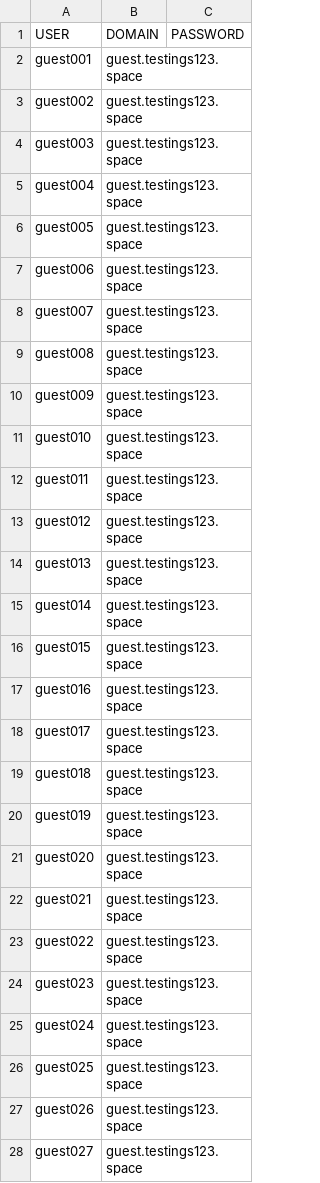
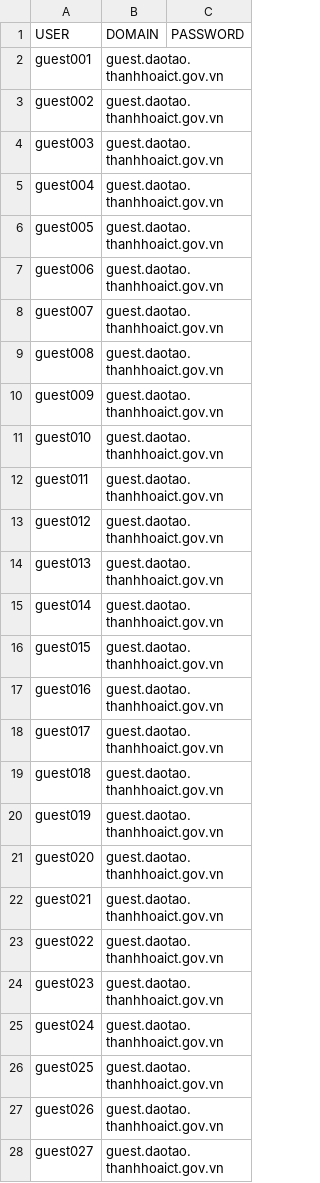
Before and after one commit to QuocCuong97/Code, a CSV file: Bash/automation/create_user/list.csv, drawn as a sheet; only a part is shown; the diff covers the shown part only.

```diff
--- a/Bash/automation/create_user/list.csv
+++ b/Bash/automation/create_user/list.csv
@@ -1,28 +1,28 @@
 USER,DOMAIN,PASSWORD
-guest001,guest.testings123.space,	
-guest002,guest.testings123.space,	
-guest003,guest.testings123.space,	
-guest004,guest.testings123.space,	
-guest005,guest.testings123.space,	
-guest006,guest.testings123.space,	
-guest007,guest.testings123.space,	
-guest008,guest.testings123.space,	
-guest009,guest.testings123.space,	
-guest010,guest.testings123.space,	
-guest011,guest.testings123.space,
-guest012,guest.testings123.space,
-guest013,guest.testings123.space,
-guest014,guest.testings123.space,
-guest015,guest.testings123.space,
-guest016,guest.testings123.space,
-guest017,guest.testings123.space,
-guest018,guest.testings123.space,
-guest019,guest.testings123.space,
-guest020,guest.testings123.space,
-guest021,guest.testings123.space,
-guest022,guest.testings123.space,
-guest023,guest.testings123.space,
-guest024,guest.testings123.space,
-guest025,guest.testings123.space,
-guest026,guest.testings123.space,
-guest027,guest.testings123.space,
+guest001,guest.daotao.thanhhoaict.gov.vn,	
+guest002,guest.daotao.thanhhoaict.gov.vn,	
+guest003,guest.daotao.thanhhoaict.gov.vn,	
+guest004,guest.daotao.thanhhoaict.gov.vn,	
+guest005,guest.daotao.thanhhoaict.gov.vn,	
+guest006,guest.daotao.thanhhoaict.gov.vn,	
+guest007,guest.daotao.thanhhoaict.gov.vn,	
+guest008,guest.daotao.thanhhoaict.gov.vn,	
+guest009,guest.daotao.thanhhoaict.gov.vn,	
+guest010,guest.daotao.thanhhoaict.gov.vn,	
+guest011,guest.daotao.thanhhoaict.gov.vn,
+guest012,guest.daotao.thanhhoaict.gov.vn,
+guest013,guest.daotao.thanhhoaict.gov.vn,
+guest014,guest.daotao.thanhhoaict.gov.vn,
+guest015,guest.daotao.thanhhoaict.gov.vn,
+guest016,guest.daotao.thanhhoaict.gov.vn,
+guest017,guest.daotao.thanhhoaict.gov.vn,
+guest018,guest.daotao.thanhhoaict.gov.vn,
+guest019,guest.daotao.thanhhoaict.gov.vn,
+guest020,guest.daotao.thanhhoaict.gov.vn,
+guest021,guest.daotao.thanhhoaict.gov.vn,
+guest022,guest.daotao.thanhhoaict.gov.vn,
+guest023,guest.daotao.thanhhoaict.gov.vn,
+guest024,guest.daotao.thanhhoaict.gov.vn,
+guest025,guest.daotao.thanhhoaict.gov.vn,
+guest026,guest.daotao.thanhhoaict.gov.vn,
+guest027,guest.daotao.thanhhoaict.gov.vn,
```
Also changed, not shown: 73 edited cells elsewhere in this file, 1 other file.
